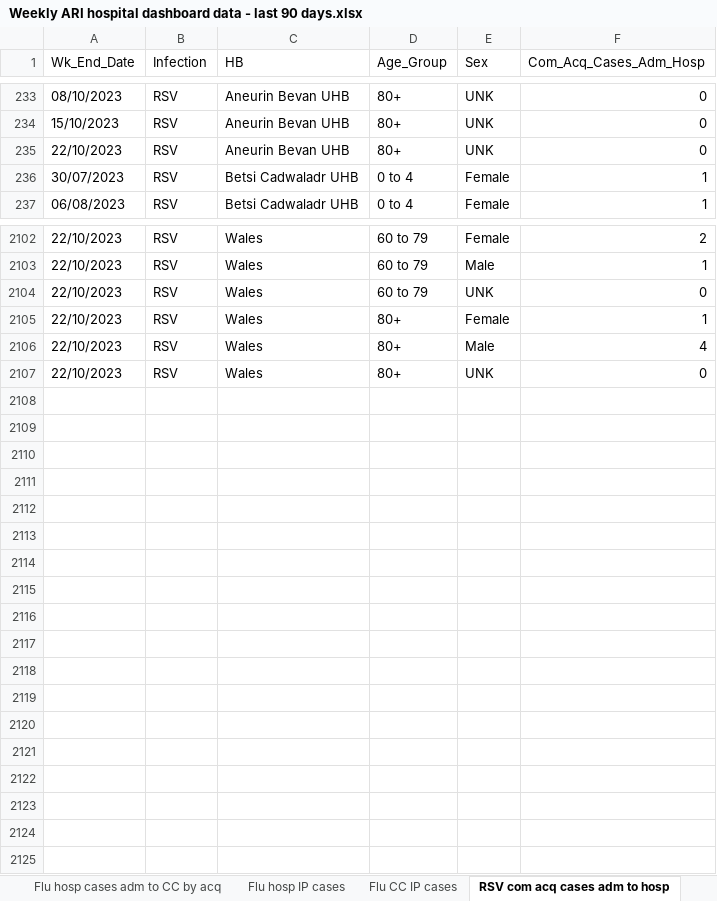
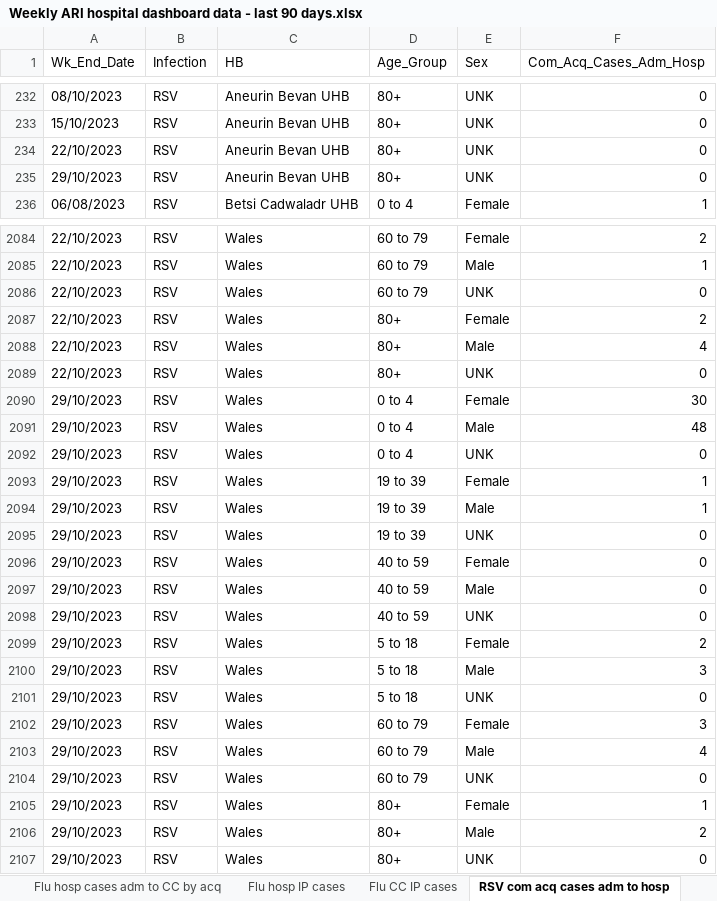
Before and after one commit to NIHR-BI/2023_24_Flu_data_upload, an Excel workbook: Weekly ARI hospital dashboard data - last 90 days.xlsx, sheet RSV com acq cases adm to hosp, drawn as a sheet; only a part is shown, gaps mark what is left out; values as stored, in another font and other column widths than the file's, no borders; removed rows and columns are numbered as before the commit, all else as after; the diff covers the shown part only; the diff names each change by its address in the sheet, - before the commit and + after, or states it on an @@ line.

```diff
--- a/Weekly ARI hospital dashboard data - last 90 days.xlsx (sheet RSV com acq cases adm to hosp)
+++ b/Weekly ARI hospital dashboard data - last 90 days.xlsx (sheet RSV com acq cases adm to hosp)
-row 236: 30/07/2023 | RSV | Betsi Cadwaladr UHB | 0 to 4 | Female | 1
+row 235: 29/10/2023 | RSV | Aneurin Bevan UHB | 80+ | UNK | 0
-F2087 (Com_Acq_Cases_Adm_Hosp): 1
+F2087 (Com_Acq_Cases_Adm_Hosp): 2
+row 2090: 29/10/2023 | RSV | Wales | 0 to 4 | Female | 30
+row 2091: 29/10/2023 | RSV | Wales | 0 to 4 | Male | 48
+row 2092: 29/10/2023 | RSV | Wales | 0 to 4 | UNK | 0
+row 2093: 29/10/2023 | RSV | Wales | 19 to 39 | Female | 1
+row 2094: 29/10/2023 | RSV | Wales | 19 to 39 | Male | 1
+row 2095: 29/10/2023 | RSV | Wales | 19 to 39 | UNK | 0
+row 2096: 29/10/2023 | RSV | Wales | 40 to 59 | Female | 0
+row 2097: 29/10/2023 | RSV | Wales | 40 to 59 | Male | 0
+row 2098: 29/10/2023 | RSV | Wales | 40 to 59 | UNK | 0
+row 2099: 29/10/2023 | RSV | Wales | 5 to 18 | Female | 2
+row 2100: 29/10/2023 | RSV | Wales | 5 to 18 | Male | 3
+row 2101: 29/10/2023 | RSV | Wales | 5 to 18 | UNK | 0
+row 2102: 29/10/2023 | RSV | Wales | 60 to 79 | Female | 3
+row 2103: 29/10/2023 | RSV | Wales | 60 to 79 | Male | 4
+row 2104: 29/10/2023 | RSV | Wales | 60 to 79 | UNK | 0
+row 2105: 29/10/2023 | RSV | Wales | 80+ | Female | 1
+row 2106: 29/10/2023 | RSV | Wales | 80+ | Male | 2
+row 2107: 29/10/2023 | RSV | Wales | 80+ | UNK | 0
```
Also changed, not shown: 8 added rows, 26 removed rows and 345 edited cells elsewhere in this sheet, sheet RSV hosp IP cases, sheet Flu hosp IP cases, sheet RSV hosp cases by acq, sheet Flu hosp cases by acq, sheet Flu com acq cases adm to hosp, sheet Flu CC IP cases, 5 more sheets, 1 other file.
